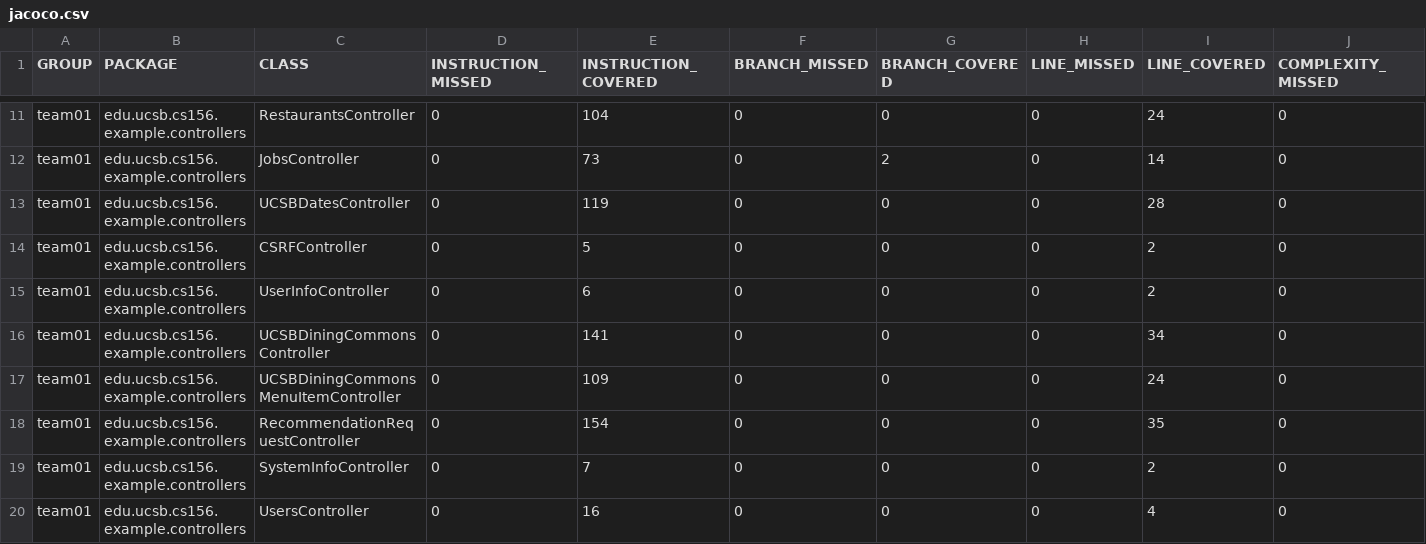
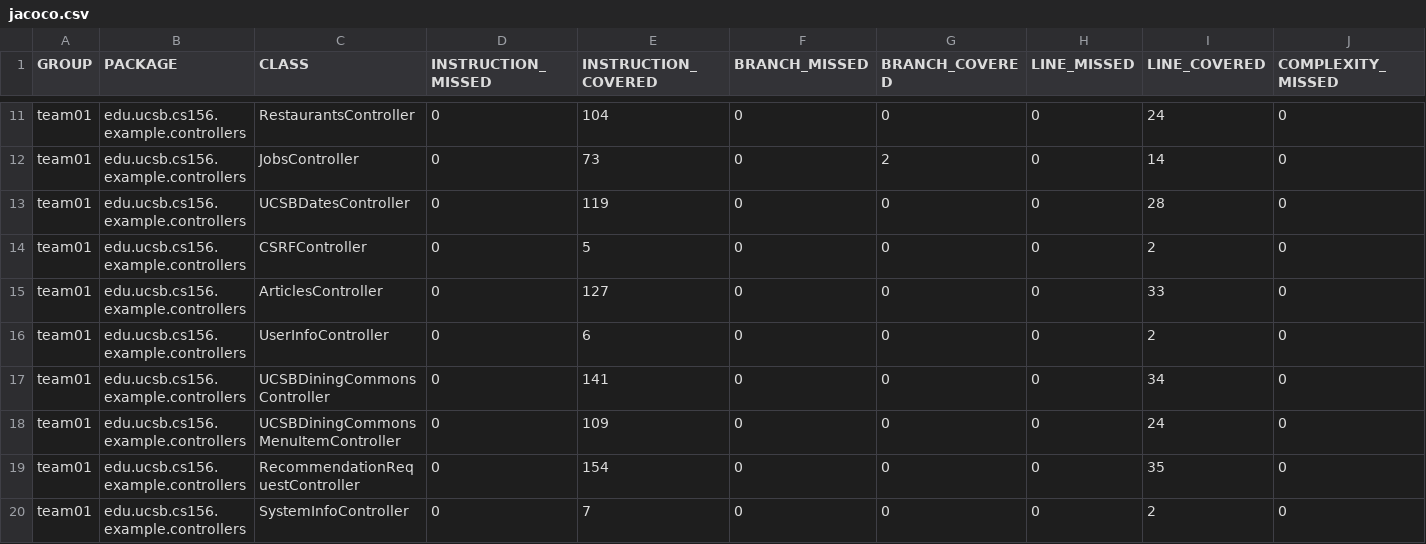
Before and after one commit to ucsb-cs156-s26/team02-s26-03, a CSV file: jacoco/jacoco.csv, drawn as a sheet; only a part is shown, gaps mark what is left out; the shorter side is filled out with more unchanged rows; rows hold the shown columns only; the diff names each change by its address in the sheet, - before the commit and + after, or states it on an @@ line.

Commit message:
Deploying to gh-pages from @ ucsb-cs156-s26/team02-s26-03@a435440a2aa6a917971dc880529305d859466782 🚀

```diff
--- a/jacoco/jacoco.csv
+++ b/jacoco/jacoco.csv
+row 15: team01 | edu.ucsb.cs156.example.controllers | ArticlesController | 0 | 127 | 0 | 0 | 0 | 33 | 0
```
Also changed, not shown: 7 other files.
